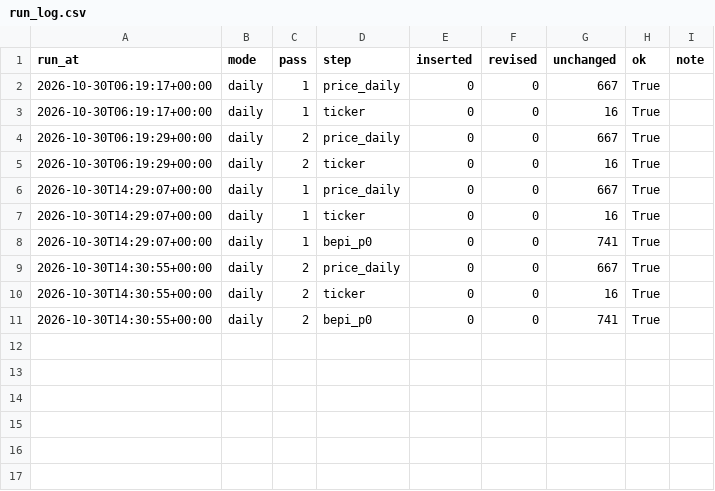
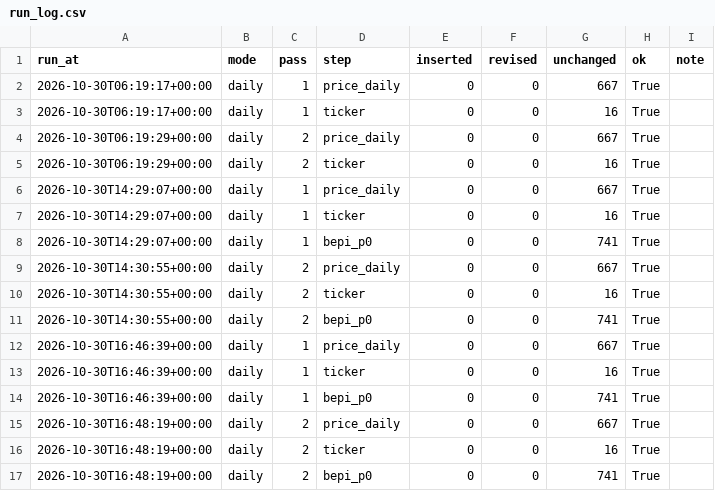
Before and after one commit to booluckgmie/mpob-my, a CSV file: data/lake/gold/run_log.csv, drawn as a sheet; the diff names each change by its address in the sheet, - before the commit and + after, or states it on an @@ line.

Commit message:
data: daily refresh 2026-10-30

```diff
--- a/data/lake/gold/run_log.csv
+++ b/data/lake/gold/run_log.csv
+row 12: 2026-10-30T16:46:39+00:00 | daily | 1 | price_daily | 0 | 0 | 667 | True
+row 13: 2026-10-30T16:46:39+00:00 | daily | 1 | ticker | 0 | 0 | 16 | True
+row 14: 2026-10-30T16:46:39+00:00 | daily | 1 | bepi_p0 | 0 | 0 | 741 | True
+row 15: 2026-10-30T16:48:19+00:00 | daily | 2 | price_daily | 0 | 0 | 667 | True
+row 16: 2026-10-30T16:48:19+00:00 | daily | 2 | ticker | 0 | 0 | 16 | True
+row 17: 2026-10-30T16:48:19+00:00 | daily | 2 | bepi_p0 | 0 | 0 | 741 | True
```
Also changed, not shown: 3 other files.
